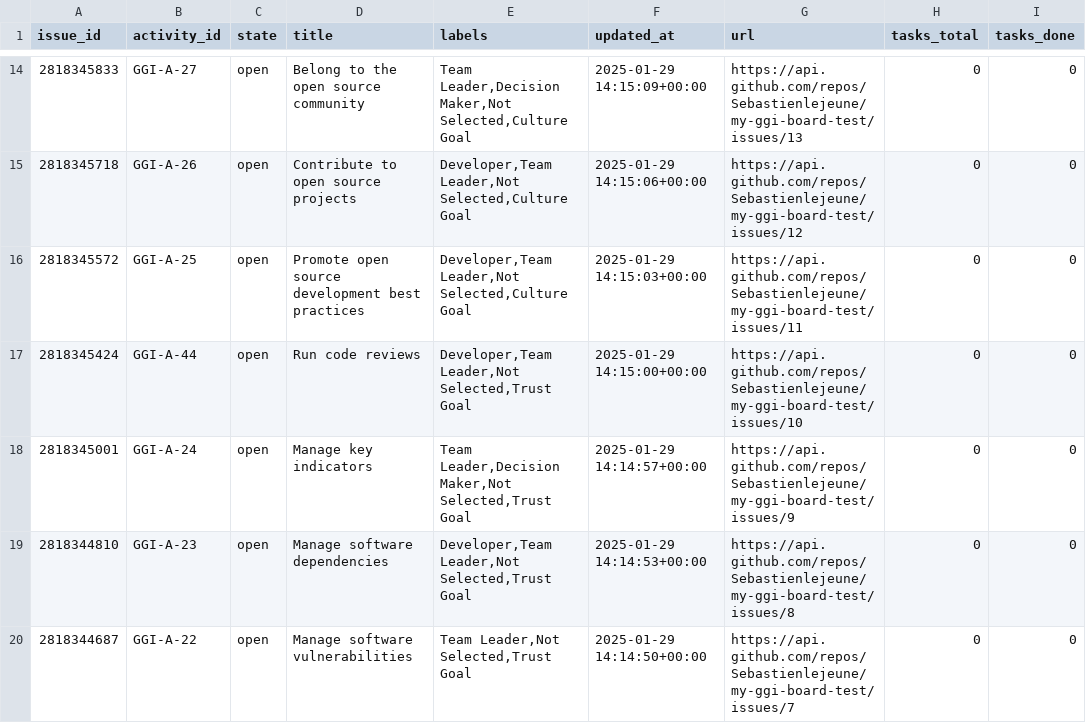
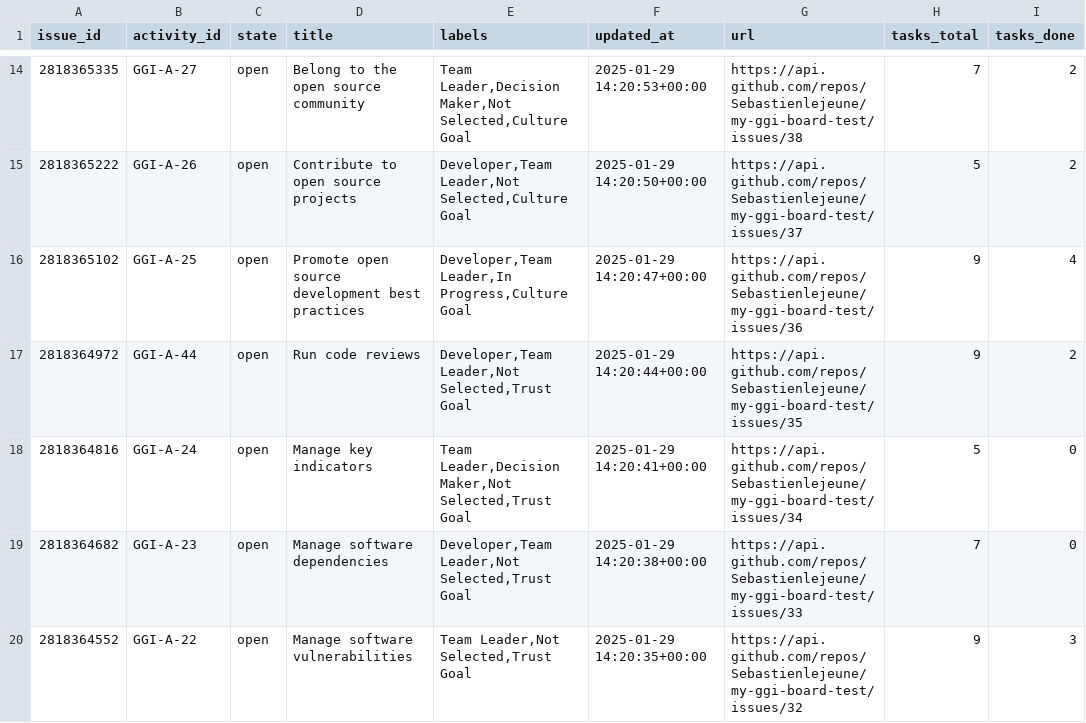
Before and after one commit to Sebastienlejeune/my-ggi-board-test, a CSV file: includes/issues.csv, drawn as a sheet; only a part is shown, gaps mark what is left out; the diff covers the shown part only.

```diff
--- a/includes/issues.csv
+++ b/includes/issues.csv
@@ -14,7 +14,7 @@ issue_id,activity_id,state,title,labels,updated_at,url,tasks_total,tasks_done
-2818345833,GGI-A-27,open,Belong to the open source community,"Team Leader,Decision Maker,Not Selected,Culture Goal",2025-01-29 14:15:09+00:00,https://api.github.com/repos/Sebastienlejeune/my-ggi-board-test/issues/13,0,0
-2818345718,GGI-A-26,open,Contribute to open source projects,"Developer,Team Leader,Not Selected,Culture Goal",2025-01-29 14:15:06+00:00,https://api.github.com/repos/Sebastienlejeune/my-ggi-board-test/issues/12,0,0
-2818345572,GGI-A-25,open,Promote open source development best practices,"Developer,Team Leader,Not Selected,Culture Goal",2025-01-29 14:15:03+00:00,https://api.github.com/repos/Sebastienlejeune/my-ggi-board-test/issues/11,0,0
-2818345424,GGI-A-44,open,Run code reviews,"Developer,Team Leader,Not Selected,Trust Goal",2025-01-29 14:15:00+00:00,https://api.github.com/repos/Sebastienlejeune/my-ggi-board-test/issues/10,0,0
-2818345001,GGI-A-24,open,Manage key indicators,"Team Leader,Decision Maker,Not Selected,Trust Goal",2025-01-29 14:14:57+00:00,https://api.github.com/repos/Sebastienlejeune/my-ggi-board-test/issues/9,0,0
-2818344810,GGI-A-23,open,Manage software dependencies,"Developer,Team Leader,Not Selected,Trust Goal",2025-01-29 14:14:53+00:00,https://api.github.com/repos/Sebastienlejeune/my-ggi-board-test/issues/8,0,0
-2818344687,GGI-A-22,open,Manage software vulnerabilities,"Team Leader,Not Selected,Trust Goal",2025-01-29 14:14:50+00:00,https://api.github.com/repos/Sebastienlejeune/my-ggi-board-test/issues/7,0,0
+2818365335,GGI-A-27,open,Belong to the open source community,"Team Leader,Decision Maker,Not Selected,Culture Goal",2025-01-29 14:20:53+00:00,https://api.github.com/repos/Sebastienlejeune/my-ggi-board-test/issues/38,7,2
+2818365222,GGI-A-26,open,Contribute to open source projects,"Developer,Team Leader,Not Selected,Culture Goal",2025-01-29 14:20:50+00:00,https://api.github.com/repos/Sebastienlejeune/my-ggi-board-test/issues/37,5,2
+2818365102,GGI-A-25,open,Promote open source development best practices,"Developer,Team Leader,In Progress,Culture Goal",2025-01-29 14:20:47+00:00,https://api.github.com/repos/Sebastienlejeune/my-ggi-board-test/issues/36,9,4
+2818364972,GGI-A-44,open,Run code reviews,"Developer,Team Leader,Not Selected,Trust Goal",2025-01-29 14:20:44+00:00,https://api.github.com/repos/Sebastienlejeune/my-ggi-board-test/issues/35,9,2
+2818364816,GGI-A-24,open,Manage key indicators,"Team Leader,Decision Maker,Not Selected,Trust Goal",2025-01-29 14:20:41+00:00,https://api.github.com/repos/Sebastienlejeune/my-ggi-board-test/issues/34,5,0
+2818364682,GGI-A-23,open,Manage software dependencies,"Developer,Team Leader,Not Selected,Trust Goal",2025-01-29 14:20:38+00:00,https://api.github.com/repos/Sebastienlejeune/my-ggi-board-test/issues/33,7,0
+2818364552,GGI-A-22,open,Manage software vulnerabilities,"Team Leader,Not Selected,Trust Goal",2025-01-29 14:20:35+00:00,https://api.github.com/repos/Sebastienlejeune/my-ggi-board-test/issues/32,9,3
```
Also changed, not shown: 97 edited cells elsewhere in this file, includes/labels_hist.csv, 36 other files.
